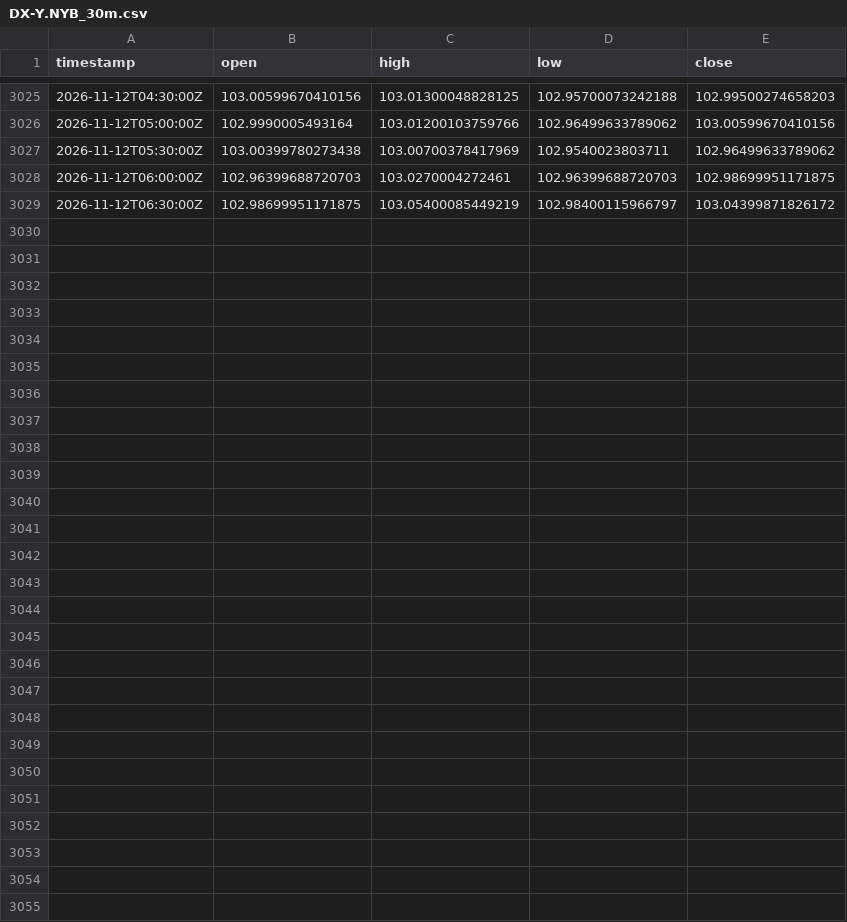
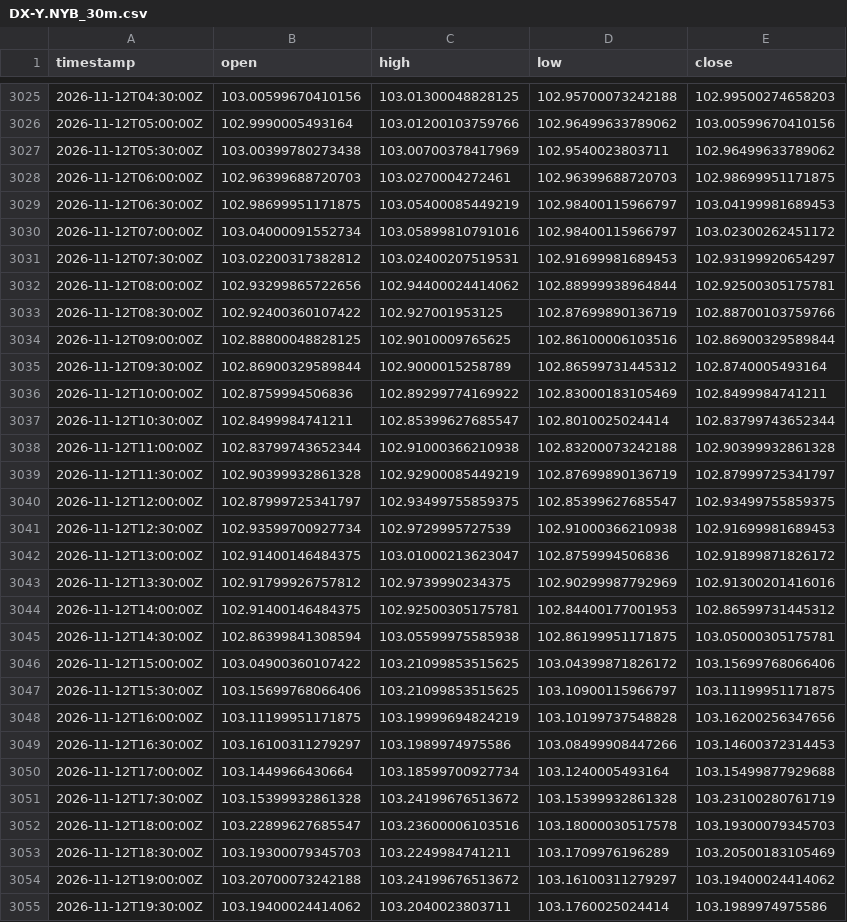
Before and after one commit to robelabraham1219-cmyk/institutional-trading-dashboard, a CSV file: data/DX-Y.NYB_30m.csv, drawn as a sheet; only a part is shown, gaps mark what is left out; the diff covers the shown part only.

```diff
--- a/data/DX-Y.NYB_30m.csv
+++ b/data/DX-Y.NYB_30m.csv
@@ -3028,2 +3028,28 @@ timestamp,open,high,low,close
 2026-11-12T06:00:00Z,102.96399688720703,103.0270004272461,102.96399688720703,102.98699951171875
-2026-11-12T06:30:00Z,102.98699951171875,103.05400085449219,102.98400115966797,103.04399871826172
+2026-11-12T06:30:00Z,102.98699951171875,103.05400085449219,102.98400115966797,103.04199981689453
+2026-11-12T07:00:00Z,103.04000091552734,103.05899810791016,102.98400115966797,103.02300262451172
+2026-11-12T07:30:00Z,103.02200317382812,103.02400207519531,102.91699981689453,102.93199920654297
+2026-11-12T08:00:00Z,102.93299865722656,102.94400024414062,102.88999938964844,102.92500305175781
+2026-11-12T08:30:00Z,102.92400360107422,102.927001953125,102.87699890136719,102.88700103759766
+2026-11-12T09:00:00Z,102.88800048828125,102.9010009765625,102.86100006103516,102.86900329589844
+2026-11-12T09:30:00Z,102.86900329589844,102.9000015258789,102.86599731445312,102.8740005493164
+2026-11-12T10:00:00Z,102.8759994506836,102.89299774169922,102.83000183105469,102.8499984741211
+2026-11-12T10:30:00Z,102.8499984741211,102.85399627685547,102.8010025024414,102.83799743652344
+2026-11-12T11:00:00Z,102.83799743652344,102.91000366210938,102.83200073242188,102.90399932861328
+2026-11-12T11:30:00Z,102.90399932861328,102.92900085449219,102.87699890136719,102.87999725341797
+2026-11-12T12:00:00Z,102.87999725341797,102.93499755859375,102.85399627685547,102.93499755859375
+2026-11-12T12:30:00Z,102.93599700927734,102.9729995727539,102.91000366210938,102.91699981689453
+2026-11-12T13:00:00Z,102.91400146484375,103.01000213623047,102.8759994506836,102.91899871826172
+2026-11-12T13:30:00Z,102.91799926757812,102.9739990234375,102.90299987792969,102.91300201416016
+2026-11-12T14:00:00Z,102.91400146484375,102.92500305175781,102.84400177001953,102.86599731445312
+2026-11-12T14:30:00Z,102.86399841308594,103.05599975585938,102.86199951171875,103.05000305175781
+2026-11-12T15:00:00Z,103.04900360107422,103.21099853515625,103.04399871826172,103.15699768066406
+2026-11-12T15:30:00Z,103.15699768066406,103.21099853515625,103.10900115966797,103.11199951171875
+2026-11-12T16:00:00Z,103.11199951171875,103.19999694824219,103.10199737548828,103.16200256347656
+2026-11-12T16:30:00Z,103.16100311279297,103.1989974975586,103.08499908447266,103.14600372314453
+2026-11-12T17:00:00Z,103.1449966430664,103.18599700927734,103.1240005493164,103.15499877929688
+2026-11-12T17:30:00Z,103.15399932861328,103.24199676513672,103.15399932861328,103.23100280761719
+2026-11-12T18:00:00Z,103.22899627685547,103.23600006103516,103.18000030517578,103.19300079345703
+2026-11-12T18:30:00Z,103.19300079345703,103.2249984741211,103.1709976196289,103.20500183105469
+2026-11-12T19:00:00Z,103.20700073242188,103.24199676513672,103.16100311279297,103.19400024414062
+2026-11-12T19:30:00Z,103.19400024414062,103.2040023803711,103.1760025024414,103.1989974975586
```
Also changed, not shown: 3 edited cells elsewhere in this file, data/EURUSD=X_30m.csv, data/GBPUSD=X_30m.csv, 11 other files.
